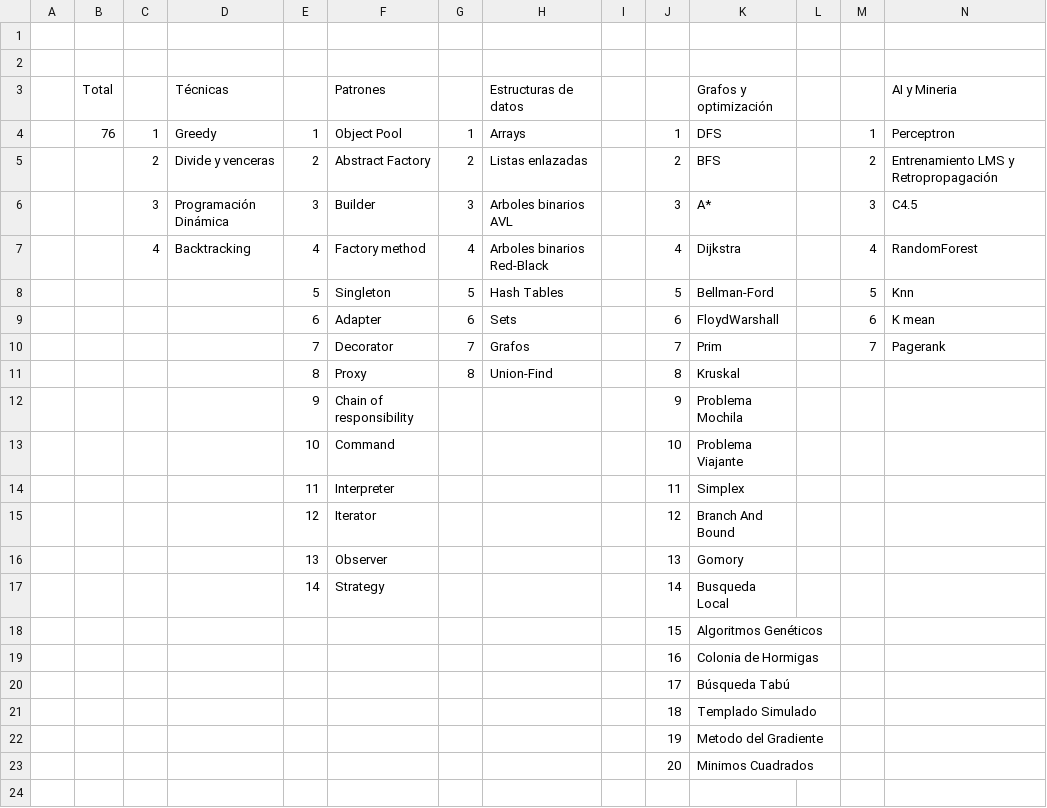
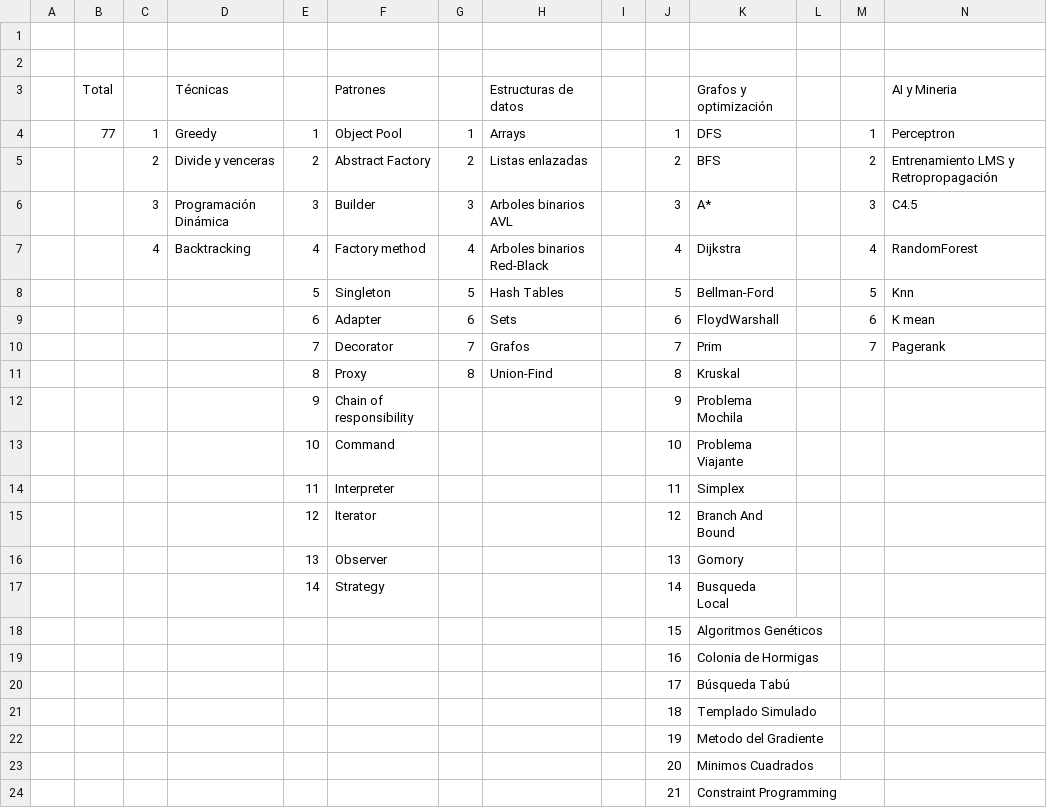
Before and after one commit to Alfonso-Menproing/algo1024, a CSV file: lista.csv, drawn as a sheet; only a part is shown; rows hold the shown columns only; the diff names each change by its address in the sheet, - before the commit and + after, or states it on an @@ line.

Commit message:
çañadido CP

```diff
--- a/lista.csv
+++ b/lista.csv
-B4 (Total): 76
+B4 (Total): 77
+row 24:  |  |  |  |  |  |  |  |  | 21 | Constraint Programming
```
